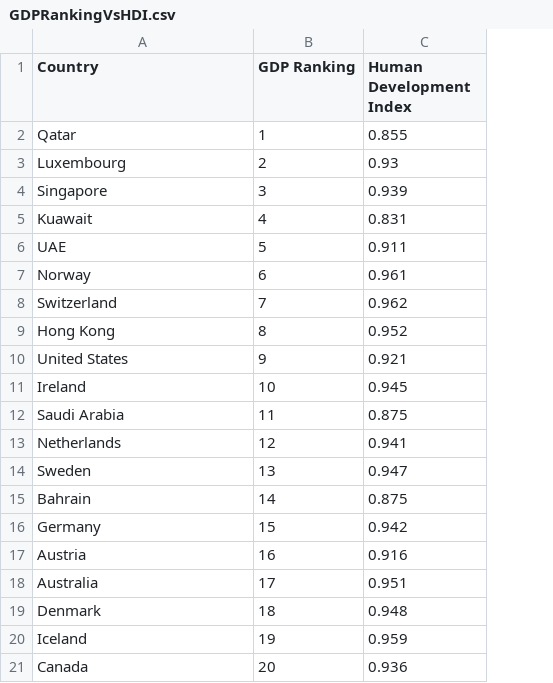
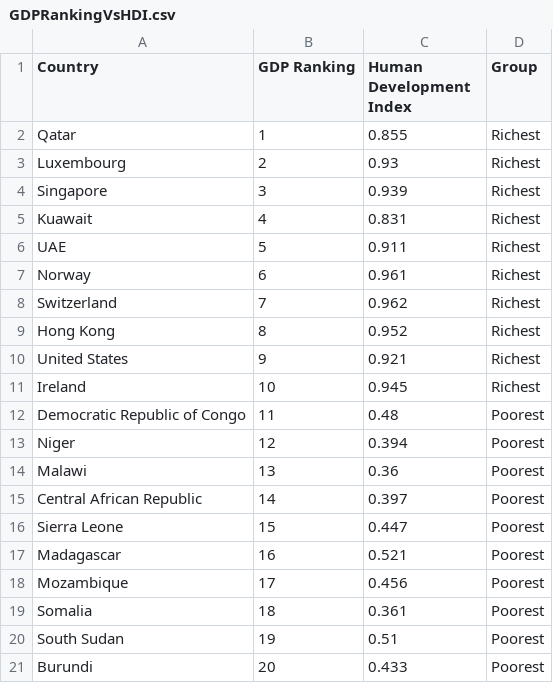
Before and after one commit to DataScienceProject2022-2023/Data-Science, a CSV file: GDPRankingVsHDI.csv, drawn as a sheet; removed rows and columns are numbered as before the commit, all else as after; the diff names each change by its address in the sheet, - before the commit and + after, or states it on an @@ line.

Commit message:
Add files via upload

```diff
--- a/GDPRankingVsHDI.csv
+++ b/GDPRankingVsHDI.csv
+column D (Group), rows 2-11: all Richest
-row 12: Saudi Arabia | 11 | 0.875
-row 13: Netherlands | 12 | 0.941
-row 14: Sweden | 13 | 0.947
-row 15: Bahrain | 14 | 0.875
-row 16: Germany | 15 | 0.942
-row 17: Austria | 16 | 0.916
-row 18: Australia | 17 | 0.951
-row 19: Denmark | 18 | 0.948
-row 20: Iceland | 19 | 0.959
-row 21: Canada | 20 | 0.936
+row 12: Democratic Republic of Congo | 11 | 0.48 | Poorest
+row 13: Niger | 12 | 0.394 | Poorest
+row 14: Malawi | 13 | 0.36 | Poorest
+row 15: Central African Republic | 14 | 0.397 | Poorest
+row 16: Sierra Leone | 15 | 0.447 | Poorest
+row 17: Madagascar | 16 | 0.521 | Poorest
+row 18: Mozambique | 17 | 0.456 | Poorest
+row 19: Somalia | 18 | 0.361 | Poorest
+row 20: South Sudan | 19 | 0.51 | Poorest
+row 21: Burundi | 20 | 0.433 | Poorest
```
